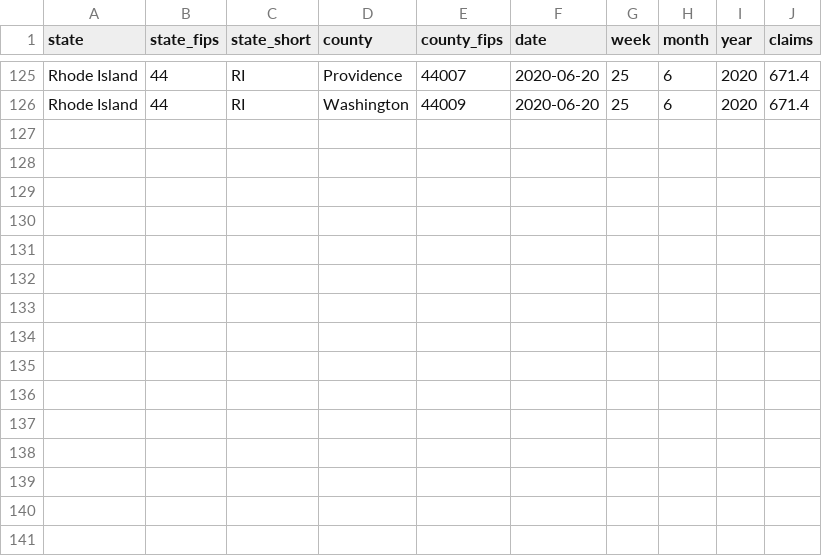
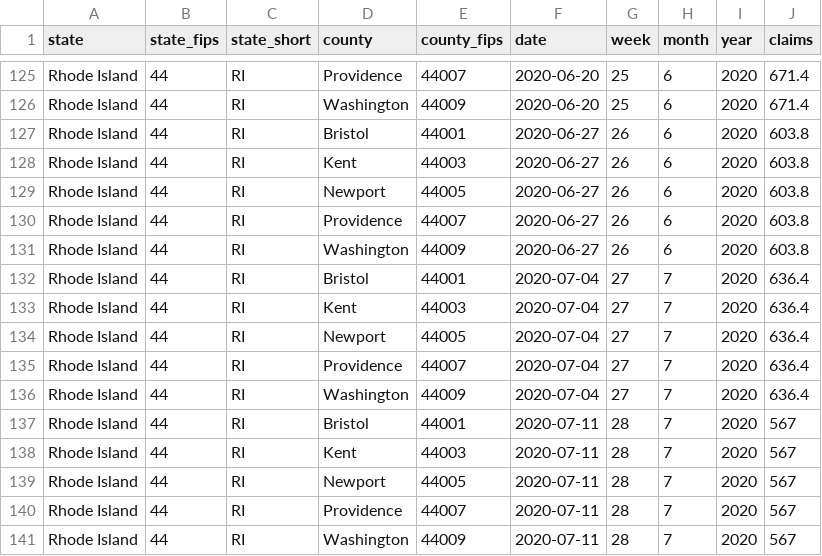
Before and after one commit to andyzwang/coronavirus-unemployment, a CSV file: initial_claims/RI/RI_compiled.csv, drawn as a sheet; only a part is shown, gaps mark what is left out; the diff names each change by its address in the sheet, - before the commit and + after, or states it on an @@ line.

```diff
--- a/initial_claims/RI/RI_compiled.csv
+++ b/initial_claims/RI/RI_compiled.csv
+row 127: Rhode Island | 44 | RI | Bristol | 44001 | 2020-06-27 | 26 | 6 | 2020 | 603.8
+row 128: Rhode Island | 44 | RI | Kent | 44003 | 2020-06-27 | 26 | 6 | 2020 | 603.8
+row 129: Rhode Island | 44 | RI | Newport | 44005 | 2020-06-27 | 26 | 6 | 2020 | 603.8
+row 130: Rhode Island | 44 | RI | Providence | 44007 | 2020-06-27 | 26 | 6 | 2020 | 603.8
+row 131: Rhode Island | 44 | RI | Washington | 44009 | 2020-06-27 | 26 | 6 | 2020 | 603.8
+row 132: Rhode Island | 44 | RI | Bristol | 44001 | 2020-07-04 | 27 | 7 | 2020 | 636.4
+row 133: Rhode Island | 44 | RI | Kent | 44003 | 2020-07-04 | 27 | 7 | 2020 | 636.4
+row 134: Rhode Island | 44 | RI | Newport | 44005 | 2020-07-04 | 27 | 7 | 2020 | 636.4
+row 135: Rhode Island | 44 | RI | Providence | 44007 | 2020-07-04 | 27 | 7 | 2020 | 636.4
+row 136: Rhode Island | 44 | RI | Washington | 44009 | 2020-07-04 | 27 | 7 | 2020 | 636.4
+row 137: Rhode Island | 44 | RI | Bristol | 44001 | 2020-07-11 | 28 | 7 | 2020 | 567
+row 138: Rhode Island | 44 | RI | Kent | 44003 | 2020-07-11 | 28 | 7 | 2020 | 567
+row 139: Rhode Island | 44 | RI | Newport | 44005 | 2020-07-11 | 28 | 7 | 2020 | 567
+row 140: Rhode Island | 44 | RI | Providence | 44007 | 2020-07-11 | 28 | 7 | 2020 | 567
+row 141: Rhode Island | 44 | RI | Washington | 44009 | 2020-07-11 | 28 | 7 | 2020 | 567
```
Also changed, not shown: 1 other file.
